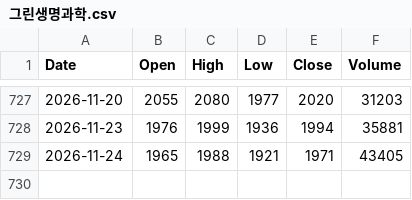
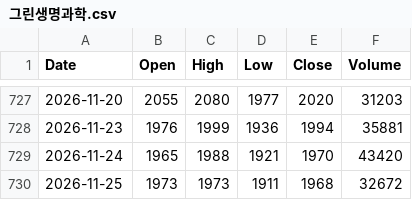
Before and after one commit to imberake86-dotcom/Project, a CSV file: data/prices/그린생명과학.csv, drawn as a sheet; only a part is shown, gaps mark what is left out.

```diff
--- a/data/prices/그린생명과학.csv
+++ b/data/prices/그린생명과학.csv
@@ -728,2 +728,3 @@ Date,Open,High,Low,Close,Volume
 2026-11-23,1976,1999,1936,1994,35881
-2026-11-24,1965,1988,1921,1971,43405
+2026-11-24,1965,1988,1921,1970,43420
+2026-11-25,1973,1973,1911,1968,32672
```
Also changed, not shown: data/prices/블루엠텍.csv, data/prices/오상헬스케어.csv, 4 other files.
